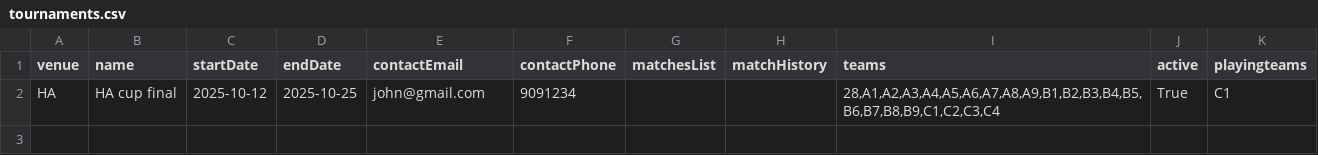
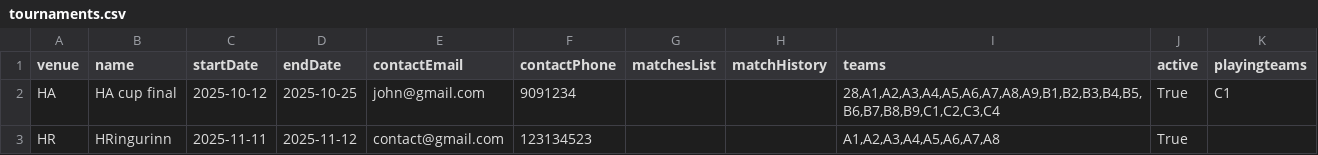
Before and after one commit to DavidAzathoth/verklegt1_2025_h-pur27, a CSV file: StorageLayer/Data/tournaments.csv, drawn as a sheet; the diff names each change by its address in the sheet, - before the commit and + after, or states it on an @@ line.

```diff
--- a/StorageLayer/Data/tournaments.csv
+++ b/StorageLayer/Data/tournaments.csv
+row 3: HR | HRingurinn | 2025-11-11 | 2025-11-12 | contact@gmail.com | 123134523 |  |  | A1,A2,A3,A4,A5,A6,A7,A8 | True
```
Also changed, not shown: 1 other file.
